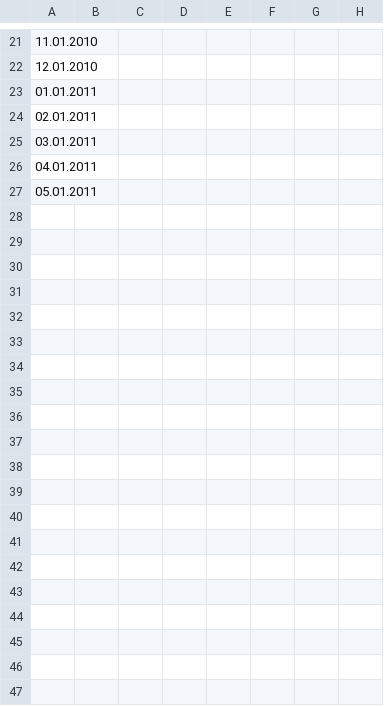
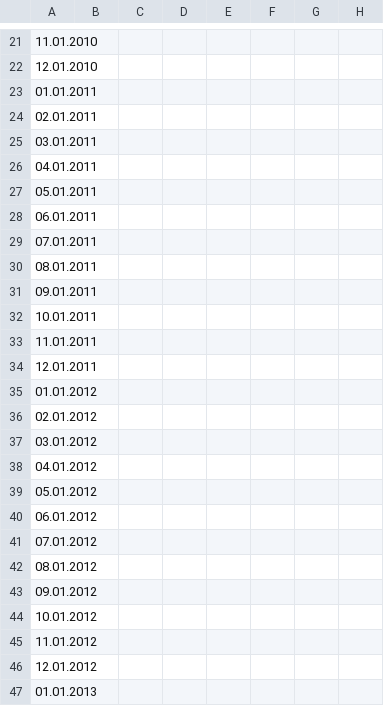
Before and after one commit to caleb-sudo/graphing_calculator, a CSV file: pre-plotted_graphs/markets/companies.csv, drawn as a sheet; only a part is shown, gaps mark what is left out; rows hold the shown columns only; the diff covers the shown part only; the diff names each change by its address in the sheet, - before the commit and + after, or states it on an @@ line.

Commit message:
Update companies.csv

```diff
--- a/pre-plotted_graphs/markets/companies.csv
+++ b/pre-plotted_graphs/markets/companies.csv
+row 28: 06.01.2011
+row 29: 07.01.2011
+row 30: 08.01.2011
+row 31: 09.01.2011
+row 32: 10.01.2011
+row 33: 11.01.2011
+row 34: 12.01.2011
+row 35: 01.01.2012
+row 36: 02.01.2012
+row 37: 03.01.2012
+row 38: 04.01.2012
+row 39: 05.01.2012
+row 40: 06.01.2012
+row 41: 07.01.2012
+row 42: 08.01.2012
+row 43: 09.01.2012
+row 44: 10.01.2012
+row 45: 11.01.2012
+row 46: 12.01.2012
+row 47: 01.01.2013
```
Also changed, not shown: 11 added rows elsewhere in this file.
